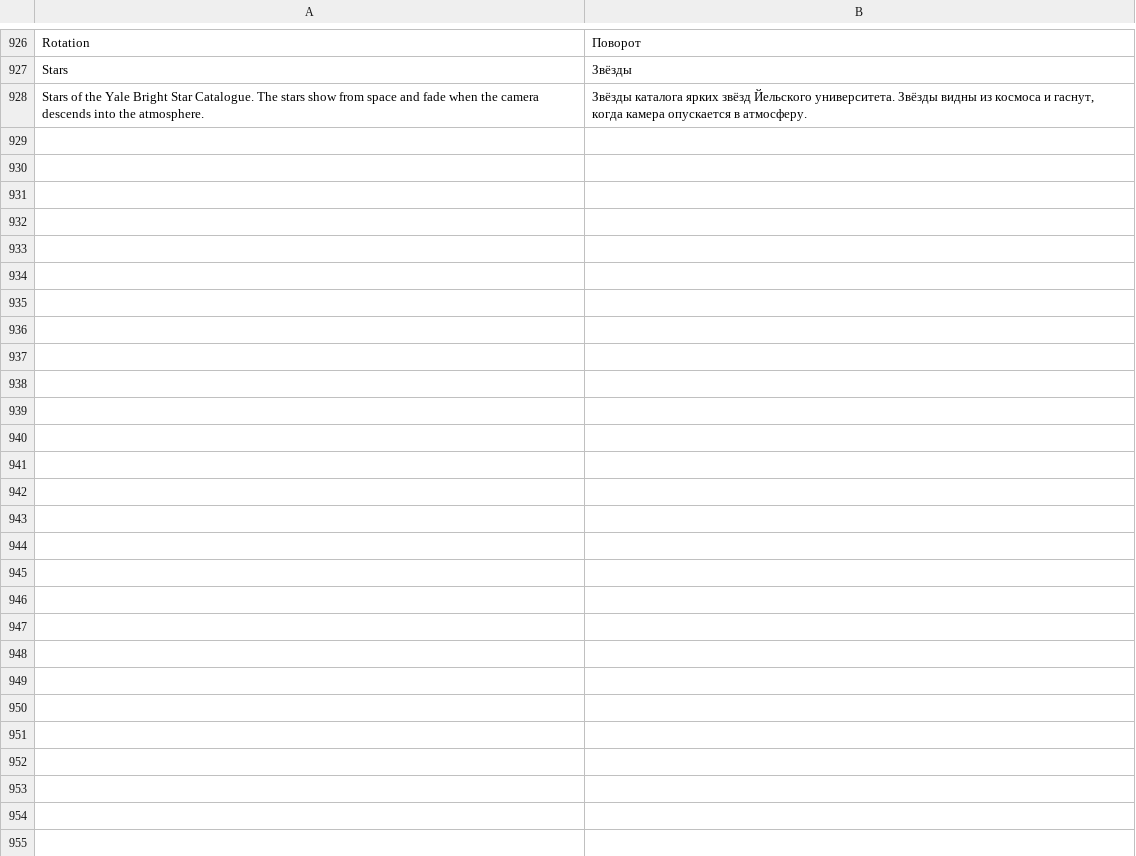
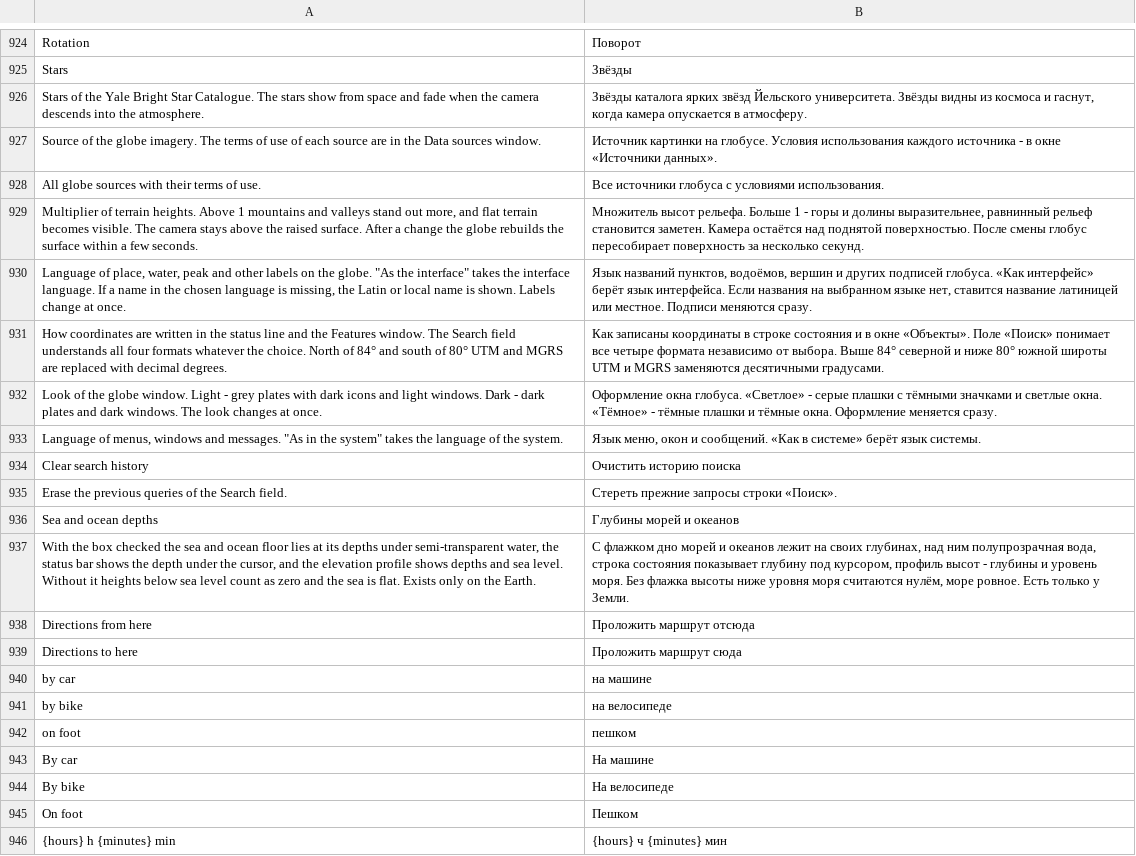
Before and after one commit to Valery35/planetx-lite, a TSV file: crates/ui/i18n/ru.tsv, drawn as a sheet; only a part is shown, gaps mark what is left out; the diff covers the shown part only; the diff names each change by its address in the sheet, - before the commit and + after, or states it on an @@ line.

Commit message:
﻿Маршруты по дорогам, дно морей под водой, окно «Свойства вида» как у модуля
- data::routing и ui::route - перенос core/routing.py и ui/routing.py
  с тестами модуля. Пункты меню на глобусе «Проложить маршрут отсюда»
  и «сюда», сервис OSRM, затем тайлы дорог OpenFreeMap в коридоре,
  путь линией в «Моих метках», строка под поиском со способами.
- Флажок «Глубины морей и океанов», по умолчанию включён: дно на своих
  глубинах, над ним полупрозрачная вода вторым проходом сеток тайлов.
  Дно глубже уровня 10 Terrarium берётся у предка уровня 10.
- Окно «Свойства вида»: подсказки модуля, очистка истории поиска.
- Переводы на 14 языков.

```diff
--- a/crates/ui/i18n/ru.tsv
+++ b/crates/ui/i18n/ru.tsv
+row 927: Source of the globe imagery. The terms of use of each source are in the Data sources window. | Источник картинки на глобусе. Условия использования каждого источника - в окне «Источники данных».
+row 928: All globe sources with their terms of use. | Все источники глобуса с условиями использования.
+row 929: Multiplier of terrain heights. Above 1 mountains and valleys stand out more, and flat terrain becomes visible. The camera stays above the raised surface. After a change the globe rebuilds the surface within a few seconds. | Множитель высот рельефа. Больше 1 - горы и долины выразительнее, равнинный рельеф становится заметен. Камера остаётся над поднятой поверхностью. После смены глобус пересобирает поверхность за несколько секунд.
+row 930: Language of place, water, peak and other labels on the globe. "As the interface" takes the interface language. If a name in the chosen language is missing, the Latin or local name is shown. Labels change at once. | Язык названий пунктов, водоёмов, вершин и других подписей глобуса. «Как интерфейс» берёт язык интерфейса. Если названия на выбранном языке нет, ставится название латиницей или местное. Подписи меняются сразу.
+row 931: How coordinates are written in the status line and the Features window. The Search field understands all four formats whatever the choice. North of 84° and south of 80° UTM and MGRS are replaced with decimal degrees. | Как записаны координаты в строке состояния и в окне «Объекты». Поле «Поиск» понимает все четыре формата независимо от выбора. Выше 84° северной и ниже 80° южной широты UTM и MGRS заменяются десятичными градусами.
+row 932: Look of the globe window. Light - grey plates with dark icons and light windows. Dark - dark plates and dark windows. The look changes at once. | Оформление окна глобуса. «Светлое» - серые плашки с тёмными значками и светлые окна. «Тёмное» - тёмные плашки и тёмные окна. Оформление меняется сразу.
+row 933: Language of menus, windows and messages. "As in the system" takes the language of the system. | Язык меню, окон и сообщений. «Как в системе» берёт язык системы.
+row 934: Clear search history | Очистить историю поиска
+row 935: Erase the previous queries of the Search field. | Стереть прежние запросы строки «Поиск».
+row 936: Sea and ocean depths | Глубины морей и океанов
+row 937: With the box checked the sea and ocean floor lies at its depths under semi-transparent water, the status bar shows the depth under the cursor, and the elevation profile shows depths and sea level. Without it heights below sea level count as zero and the sea is flat. Exists only on the Earth. | С флажком дно морей и океанов лежит на своих глубинах, над ним полупрозрачная вода, строка состояния показывает глубину под курсором, профиль высот - глубины и уровень моря. Без флажка высоты ниже уровня моря считаются нулём, море ровное. Есть только у Земли.
+row 938: Directions from here | Проложить маршрут отсюда
+row 939: Directions to here | Проложить маршрут сюда
+row 940: by car | на машине
+row 941: by bike | на велосипеде
+row 942: on foot | пешком
+row 943: By car | На машине
+row 944: By bike | На велосипеде
+row 945: On foot | Пешком
+row 946: {hours} h {minutes} min | {hours} ч {minutes} мин
```
Also changed, not shown: 17 added rows and 2 removed rows elsewhere in this file, crates/ui/i18n/az.tsv, crates/ui/i18n/fr.tsv, 27 other files.
